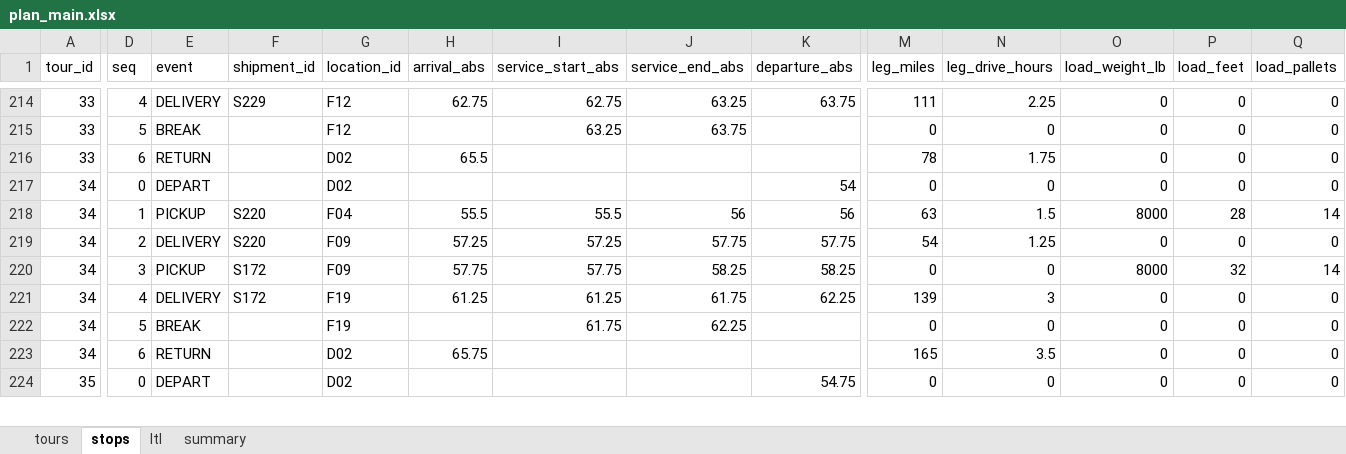
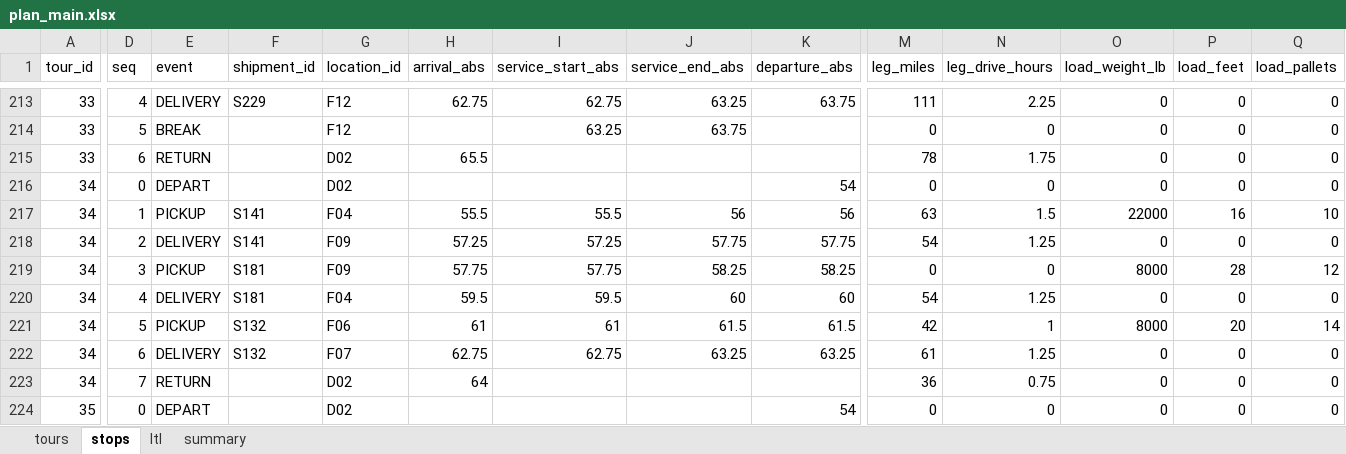
Before and after one commit to VassiliProko/mgsc404-project, an Excel workbook: output/plan_main.xlsx, sheet stops, drawn as a sheet; only a part is shown, gaps mark what is left out; values as stored, in another font and other column widths than the file's, no borders; addresses are those after the commit; rows hold the shown columns only; the diff covers the shown part only; the diff names each change by its address in the sheet, - before the commit and + after, or states it on an @@ line.

Commit message:
add auto check to end of main gurobi

```diff
--- a/output/plan_main.xlsx (sheet stops)
+++ b/output/plan_main.xlsx (sheet stops)
-F217:F218 (shipment_id): S220
+F217:F218 (shipment_id): S141
-O217 (load_weight_lb): 8000
+O217 (load_weight_lb): 22000
-P217 (load_feet): 28
+P217 (load_feet): 16
-Q217 (load_pallets): 14
+Q217 (load_pallets): 10
-F219:F220 (shipment_id): S172
+F219:F220 (shipment_id): S181
-P219 (load_feet): 32
+P219 (load_feet): 28
-Q219 (load_pallets): 14
+Q219 (load_pallets): 12
-G220 (location_id): F19
+G220 (location_id): F04
-H220 (arrival_abs): 61.25
+H220 (arrival_abs): 59.5
-I220 (service_start_abs): 61.25
+I220 (service_start_abs): 59.5
-J220 (service_end_abs): 61.75
+J220 (service_end_abs): 60
-K220 (departure_abs): 62.25
+K220 (departure_abs): 60
-M220 (leg_miles): 139
+M220 (leg_miles): 54
-N220 (leg_drive_hours): 3
+N220 (leg_drive_hours): 1.25
+row 221: 34 | 5 | PICKUP | S132 | F06 | 61 | 61 | 61.5 | 61.5 | 42 | 1 | 8000 | 20 | 14
-D222 (seq): 5
+D222 (seq): 6
-E222 (event): BREAK
+E222 (event): DELIVERY
-F222 (shipment_id): (empty)
+F222 (shipment_id): S132
-G222 (location_id): F19
+G222 (location_id): F07
-H222 (arrival_abs): (empty)
+H222 (arrival_abs): 62.75
-I222 (service_start_abs): 61.75
+I222 (service_start_abs): 62.75
-J222 (service_end_abs): 62.25
+J222 (service_end_abs): 63.25
-K222 (departure_abs): (empty)
+K222 (departure_abs): 63.25
-M222 (leg_miles): 0
+M222 (leg_miles): 61
-N222 (leg_drive_hours): 0
+N222 (leg_drive_hours): 1.25
-D223 (seq): 6
+D223 (seq): 7
-H223 (arrival_abs): 65.75
+H223 (arrival_abs): 64
-M223 (leg_miles): 165
+M223 (leg_miles): 36
-N223 (leg_drive_hours): 3.5
+N223 (leg_drive_hours): 0.75
-K224 (departure_abs): 54.75
+K224 (departure_abs): 54
```
Also changed, not shown: 13 added rows, 14 removed rows and 349 edited cells elsewhere in this sheet, sheet tours, sheet summary, 4 other files.
